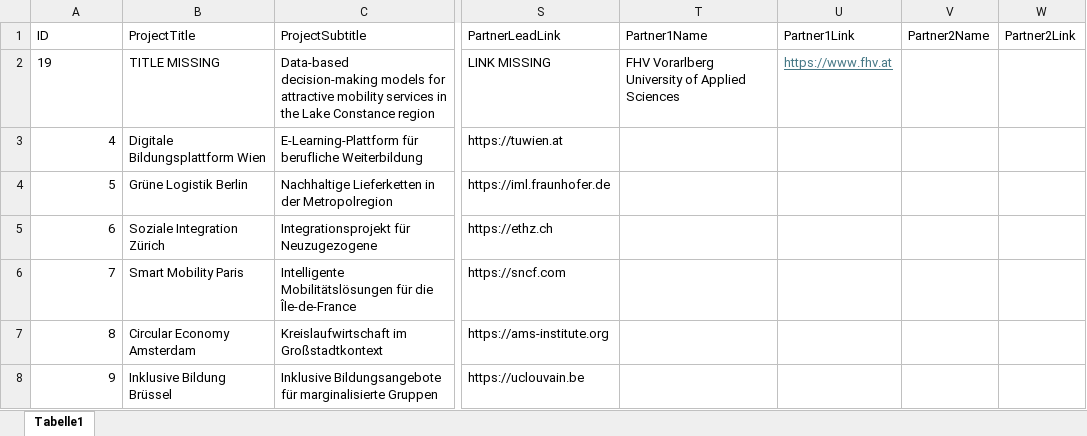
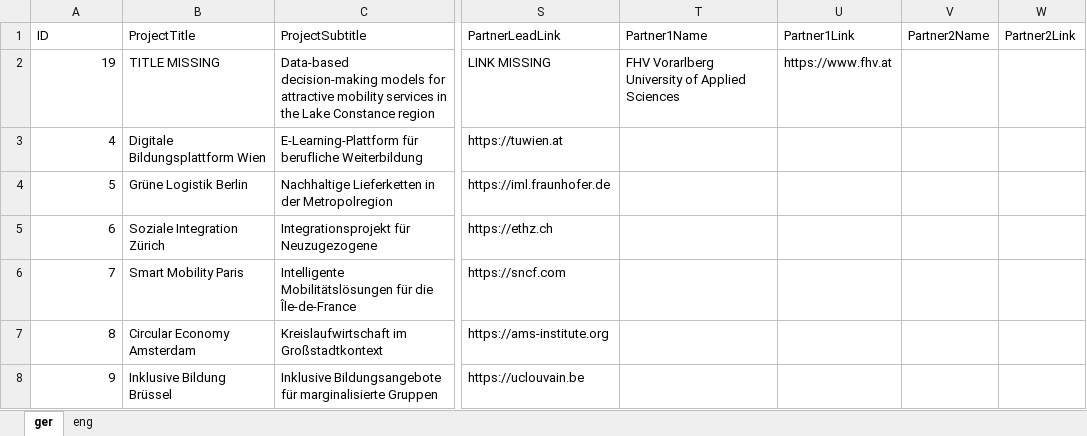
Before and after one commit to rob-pasc/InnoAtlas, an Excel workbook: src/data/InnoAtlasExampleDataSet.xlsx, sheet ger, drawn as a sheet; only a part is shown, gaps mark what is left out; values as stored, in another font and other column widths than the file's, no borders; the diff names each change by its address in the sheet, - before the commit and + after, or states it on an @@ line.

```diff
--- a/src/data/InnoAtlasExampleDataSet.xlsx (sheet ger)
+++ b/src/data/InnoAtlasExampleDataSet.xlsx (sheet ger)
-sheet tab: Tabelle1
+sheet tab: ger
+sheet tab: eng
-A2 alignment: left
+A2 alignment: right
@@ U2 underline: on → off, text colour: #467886 → black @@
```
Also changed, not shown: 14 other files.
